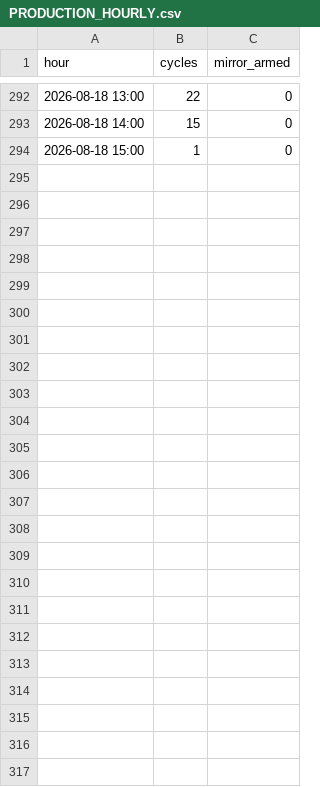
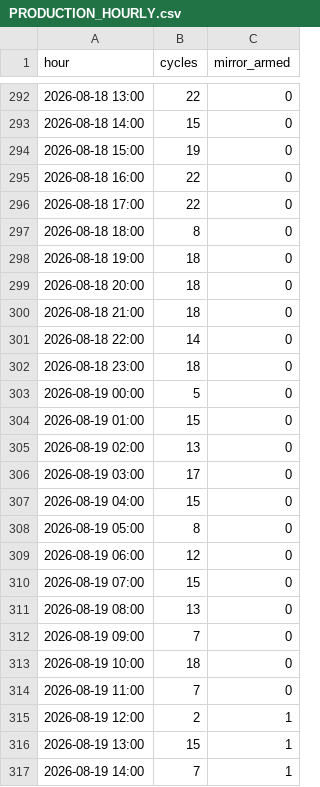
Before and after one commit to ankitkumar-nps/cnc-live-demo, a CSV file: deployments/iot/customer-demo/dashboard/data/PRODUCTION_HOURLY.csv, drawn as a sheet; only a part is shown, gaps mark what is left out.

Commit message:
Update CNC production log data (2026-08-19)

```diff
--- a/deployments/iot/customer-demo/dashboard/data/PRODUCTION_HOURLY.csv
+++ b/deployments/iot/customer-demo/dashboard/data/PRODUCTION_HOURLY.csv
@@ -293,2 +293,25 @@ hour,cycles,mirror_armed
 2026-08-18 14:00,15,0
-2026-08-18 15:00,1,0
+2026-08-18 15:00,19,0
+2026-08-18 16:00,22,0
+2026-08-18 17:00,22,0
+2026-08-18 18:00,8,0
+2026-08-18 19:00,18,0
+2026-08-18 20:00,18,0
+2026-08-18 21:00,18,0
+2026-08-18 22:00,14,0
+2026-08-18 23:00,18,0
+2026-08-19 00:00,5,0
+2026-08-19 01:00,15,0
+2026-08-19 02:00,13,0
+2026-08-19 03:00,17,0
+2026-08-19 04:00,15,0
+2026-08-19 05:00,8,0
+2026-08-19 06:00,12,0
+2026-08-19 07:00,15,0
+2026-08-19 08:00,13,0
+2026-08-19 09:00,7,0
+2026-08-19 10:00,18,0
+2026-08-19 11:00,7,0
+2026-08-19 12:00,2,1
+2026-08-19 13:00,15,1
+2026-08-19 14:00,7,1
```
Also changed, not shown: deployments/iot/customer-demo/dashboard/data/PRODUCTION_LEDGER.csv, 1 other file.
